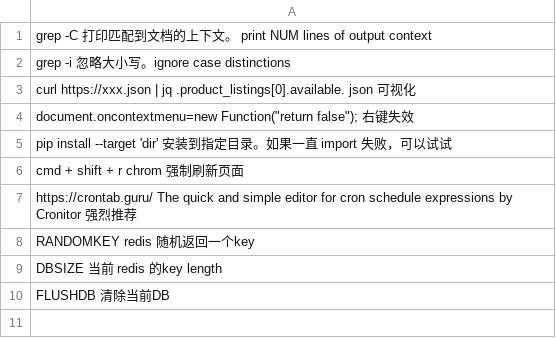
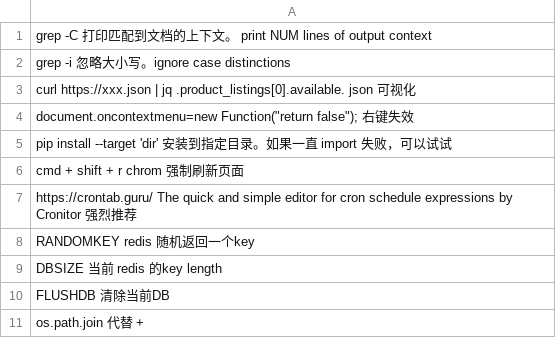
Before and after one commit to yangyang5214/tips, a CSV file: daily_tips.csv, drawn as a sheet; the diff names each change by its address in the sheet, - before the commit and + after, or states it on an @@ line.

Commit message:
update tips

```diff
--- a/daily_tips.csv
+++ b/daily_tips.csv
+row 11: os.path.join 代替 +
```
